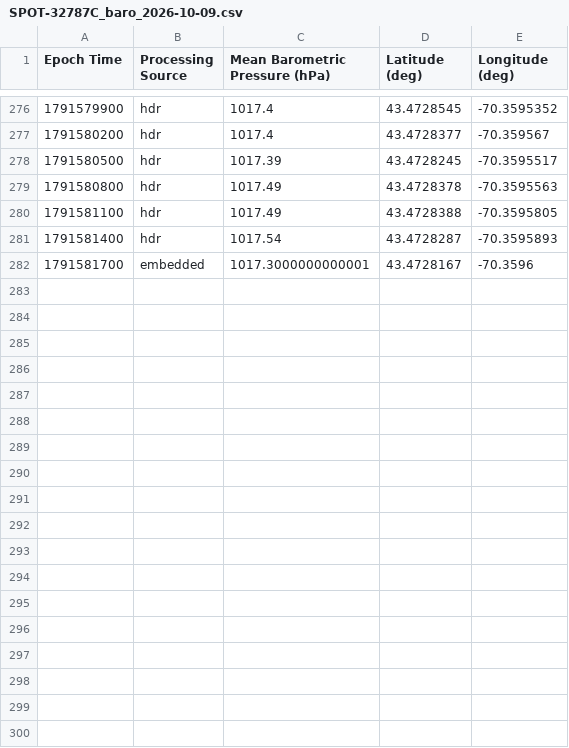
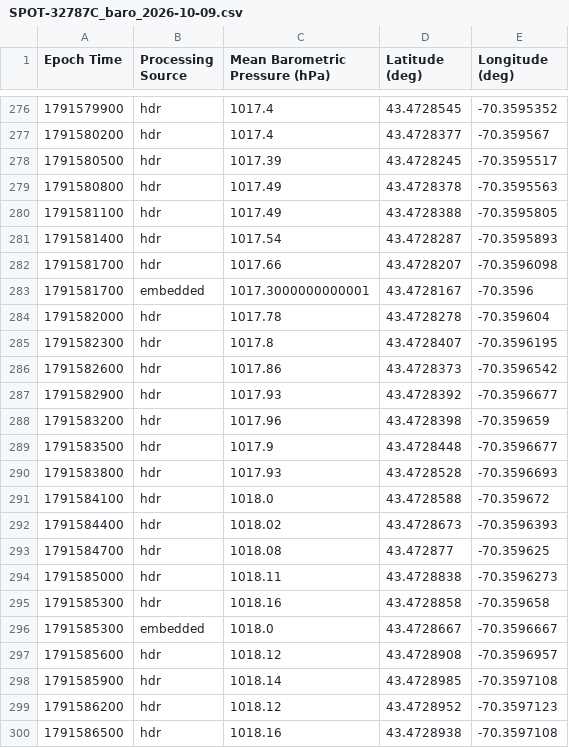
Before and after one commit to ekelting/UNE-Camp-Ellis-SPOT-32787C, a CSV file: data/live/2026/SPOT-32787C_baro_2026-10-09.csv, drawn as a sheet; only a part is shown, gaps mark what is left out; the diff covers the shown part only.

```diff
--- a/data/live/2026/SPOT-32787C_baro_2026-10-09.csv
+++ b/data/live/2026/SPOT-32787C_baro_2026-10-09.csv
@@ -281,2 +281,20 @@ Epoch Time,Processing Source,Mean Barometric Pressure (hPa),Latitude (deg),Longi
 1791581400,hdr,1017.54,43.4728287,-70.3595893
+1791581700,hdr,1017.66,43.4728207,-70.3596098
 1791581700,embedded,1017.3000000000001,43.4728167,-70.3596
+1791582000,hdr,1017.78,43.4728278,-70.359604
+1791582300,hdr,1017.8,43.4728407,-70.3596195
+1791582600,hdr,1017.86,43.4728373,-70.3596542
+1791582900,hdr,1017.93,43.4728392,-70.3596677
+1791583200,hdr,1017.96,43.4728398,-70.359659
+1791583500,hdr,1017.9,43.4728448,-70.3596677
+1791583800,hdr,1017.93,43.4728528,-70.3596693
+1791584100,hdr,1018.0,43.4728588,-70.359672
+1791584400,hdr,1018.02,43.4728673,-70.3596393
+1791584700,hdr,1018.08,43.472877,-70.359625
+1791585000,hdr,1018.11,43.4728838,-70.3596273
+1791585300,hdr,1018.16,43.4728858,-70.359658
+1791585300,embedded,1018.0,43.4728667,-70.3596667
+1791585600,hdr,1018.12,43.4728908,-70.3596957
+1791585900,hdr,1018.14,43.4728985,-70.3597108
+1791586200,hdr,1018.12,43.4728952,-70.3597123
+1791586500,hdr,1018.16,43.4728938,-70.3597108
```
Also changed, not shown: 13 added rows and 8 moved rows elsewhere in this file, data/live/2026/SPOT-32787C_waves_2026-10-09.csv, data/live/SPOT-32787C_status.csv, 7 other files.
